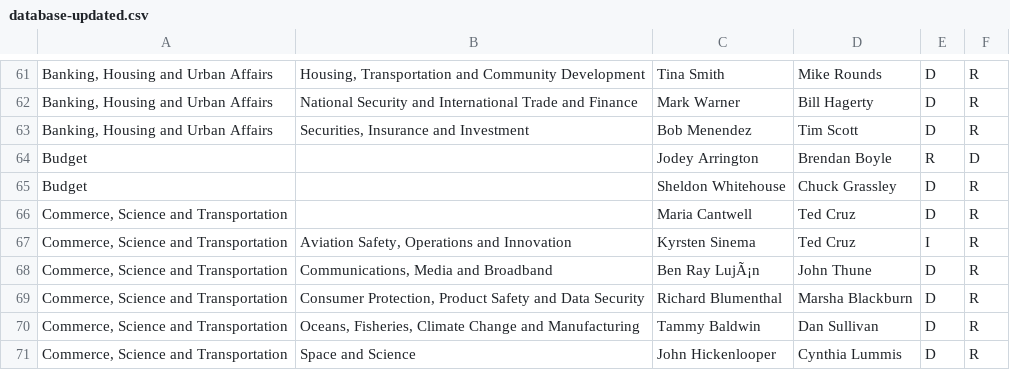
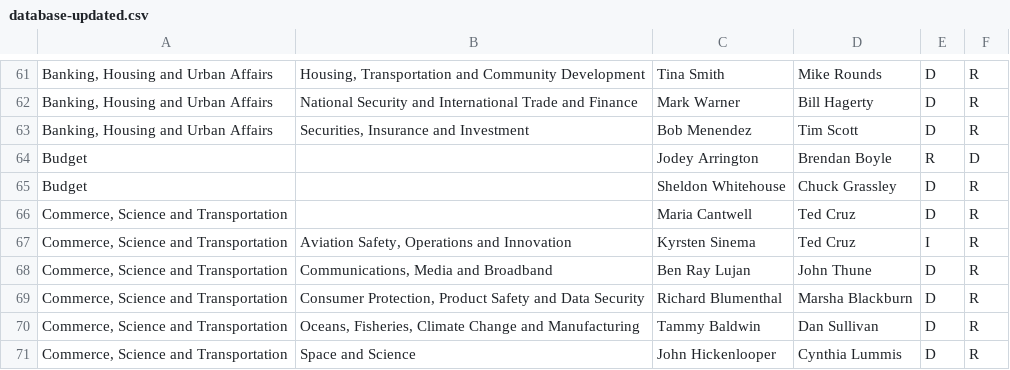
Before and after one commit to Sgandhi10/Hackviolet-2023, a CSV file: Webscraper/database-updated.csv, drawn as a sheet; only a part is shown, gaps mark what is left out; the diff names each change by its address in the sheet, - before the commit and + after, or states it on an @@ line.

```diff
--- a/Webscraper/database-updated.csv
+++ b/Webscraper/database-updated.csv
-C68: Ben Ray LujÃ¡n
+C68: Ben Ray Lujan
```
Also changed, not shown: 3 other files.
